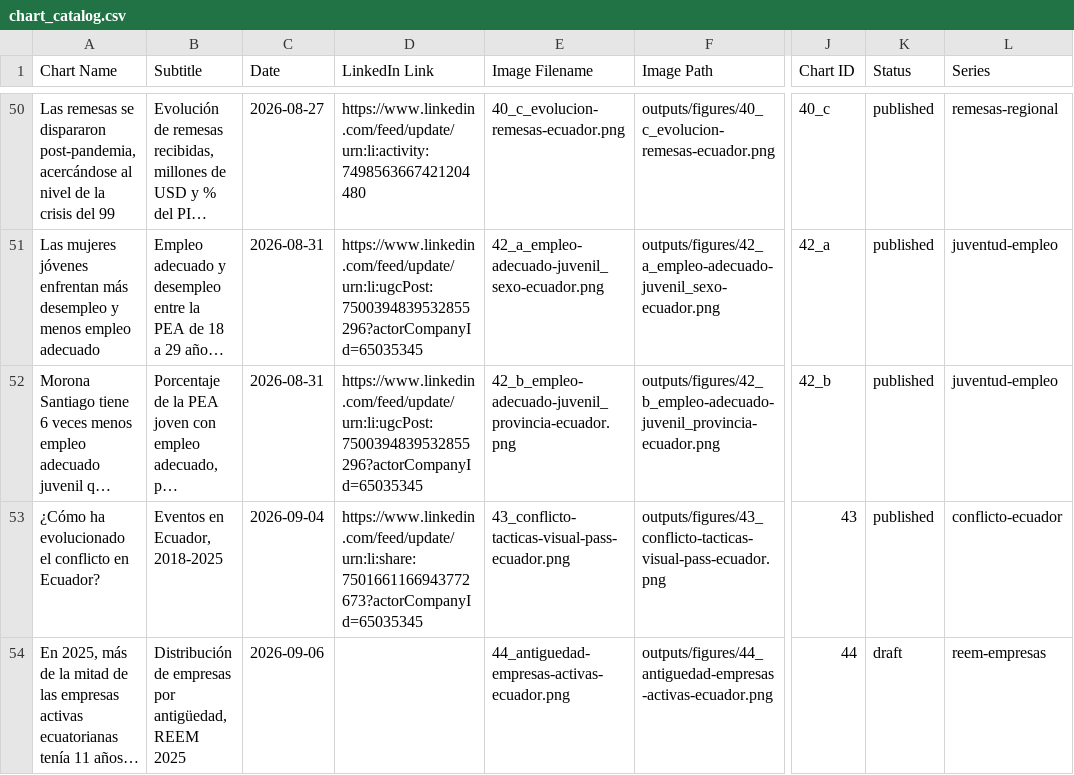
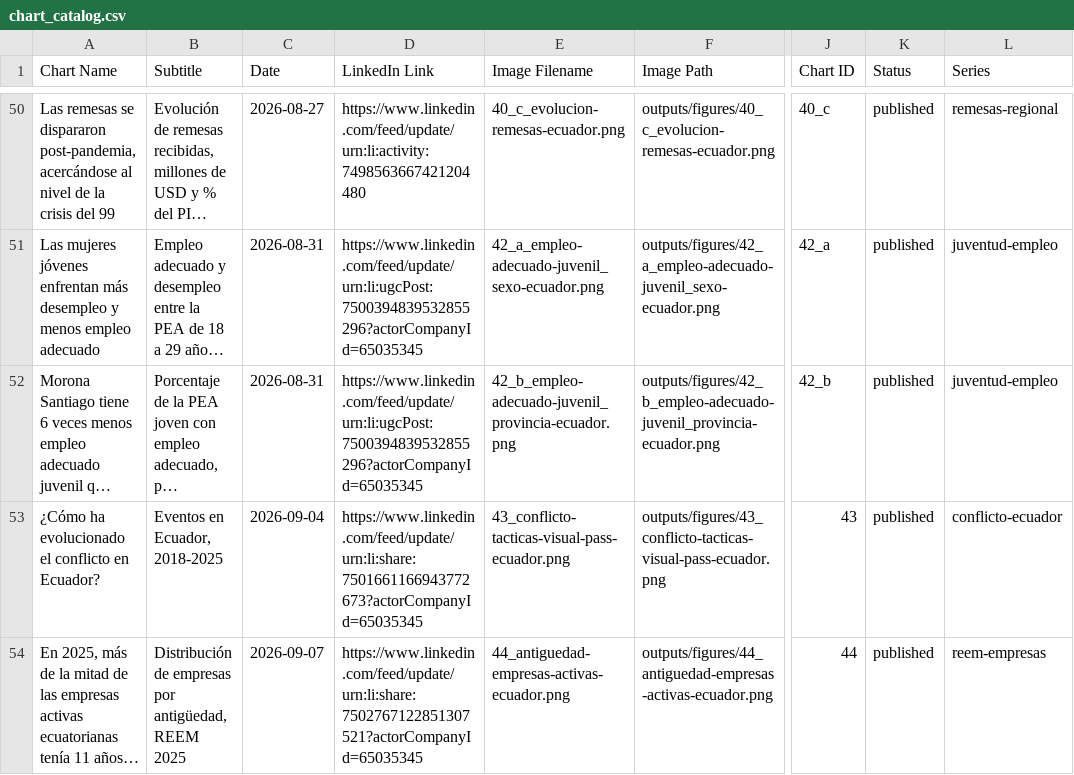
Before and after one commit to elquantificador/graficos-el-quantificador, a CSV file: outputs/chart_catalog/chart_catalog.csv, drawn as a sheet; only a part is shown, gaps mark what is left out; long unchanged cells end in …; the diff covers the shown part only; the diff names each change by its address in the sheet, - before the commit and + after, or states it on an @@ line.

Commit message:
Publish enterprise age chart and restore Karel visualization

```diff
--- a/outputs/chart_catalog/chart_catalog.csv
+++ b/outputs/chart_catalog/chart_catalog.csv
-C54 (Date): 2026-09-06
+C54 (Date): 2026-09-07
-D54 (LinkedIn Link): (empty)
+D54 (LinkedIn Link): https://www.linkedin.com/feed/update/urn:li:share:7502767122851307521?actorCompanyId=65035345
-K54 (Status): draft
+K54 (Status): published
```
Also changed, not shown: 1 added row elsewhere in this file, 3 other files.
